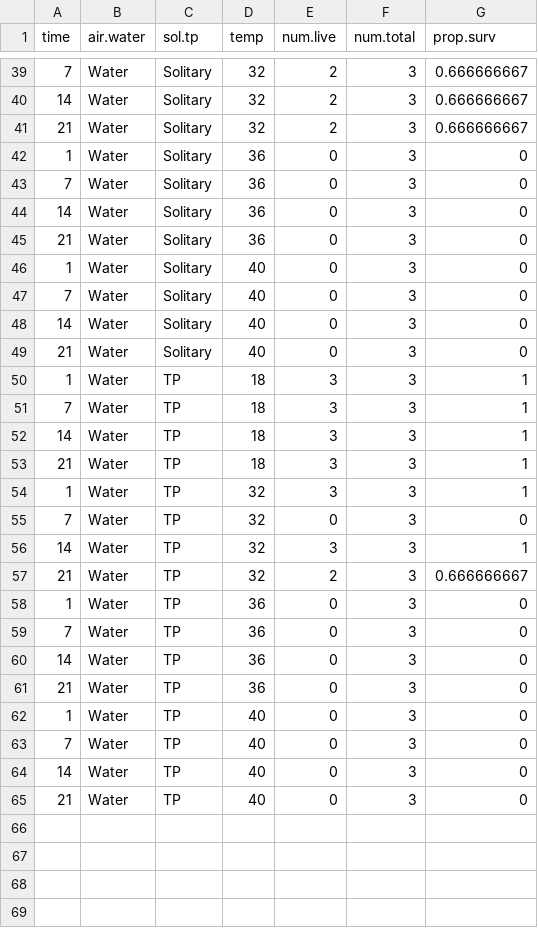
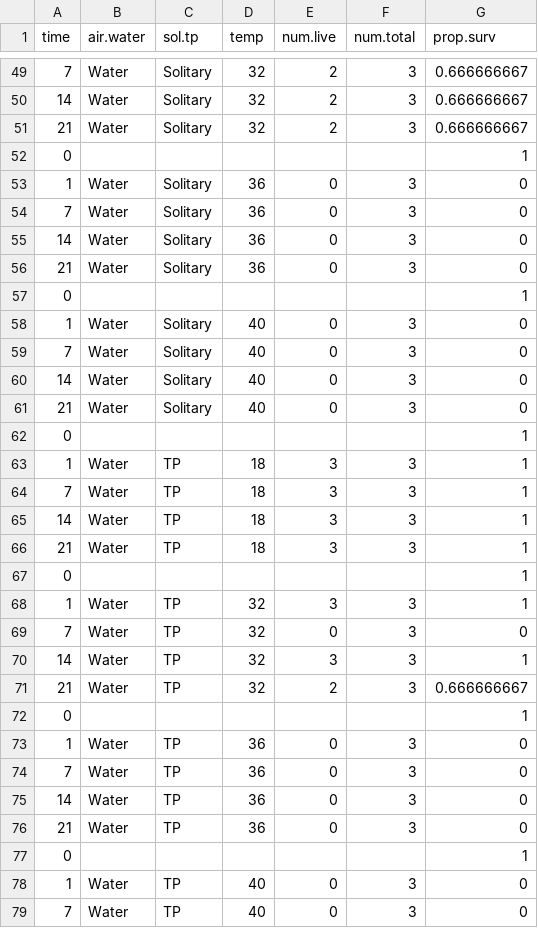
Before and after one commit to bwcont/Marine-Ecology, a CSV file: AirVWater/summary.data2.csv, drawn as a sheet; only a part is shown, gaps mark what is left out; the shorter side is filled out with more unchanged rows; the diff covers the shown part only; the diff names each change by its address in the sheet, - before the commit and + after, or states it on an @@ line.

Commit message:
Add files via upload

```diff
--- a/AirVWater/summary.data2.csv
+++ b/AirVWater/summary.data2.csv
+row 52: 0 |  |  |  |  |  | 1
+row 57: 0 |  |  |  |  |  | 1
+row 62: 0 |  |  |  |  |  | 1
+row 67: 0 |  |  |  |  |  | 1
+row 72: 0 |  |  |  |  |  | 1
+row 77: 0 |  |  |  |  |  | 1
```
Also changed, not shown: 10 added rows elsewhere in this file.
